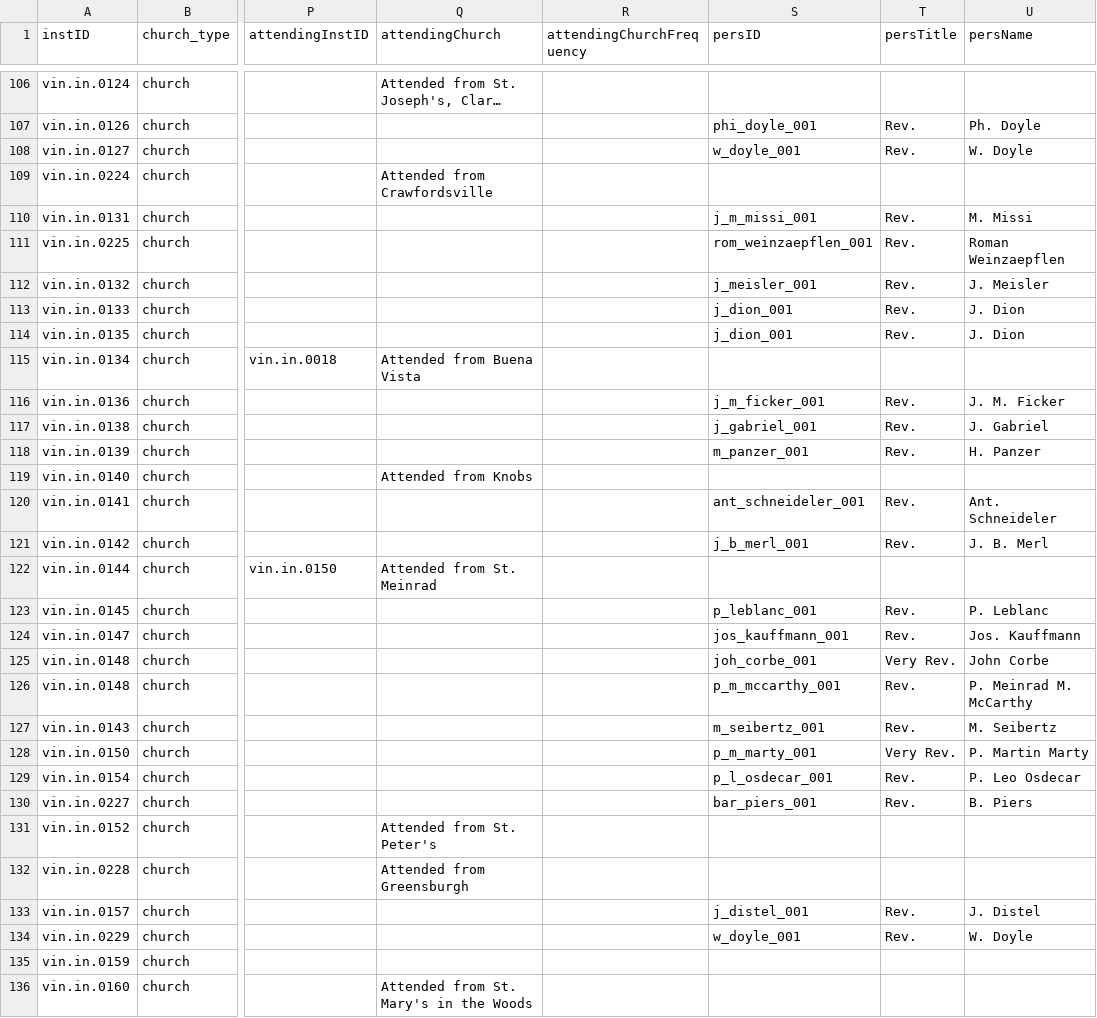
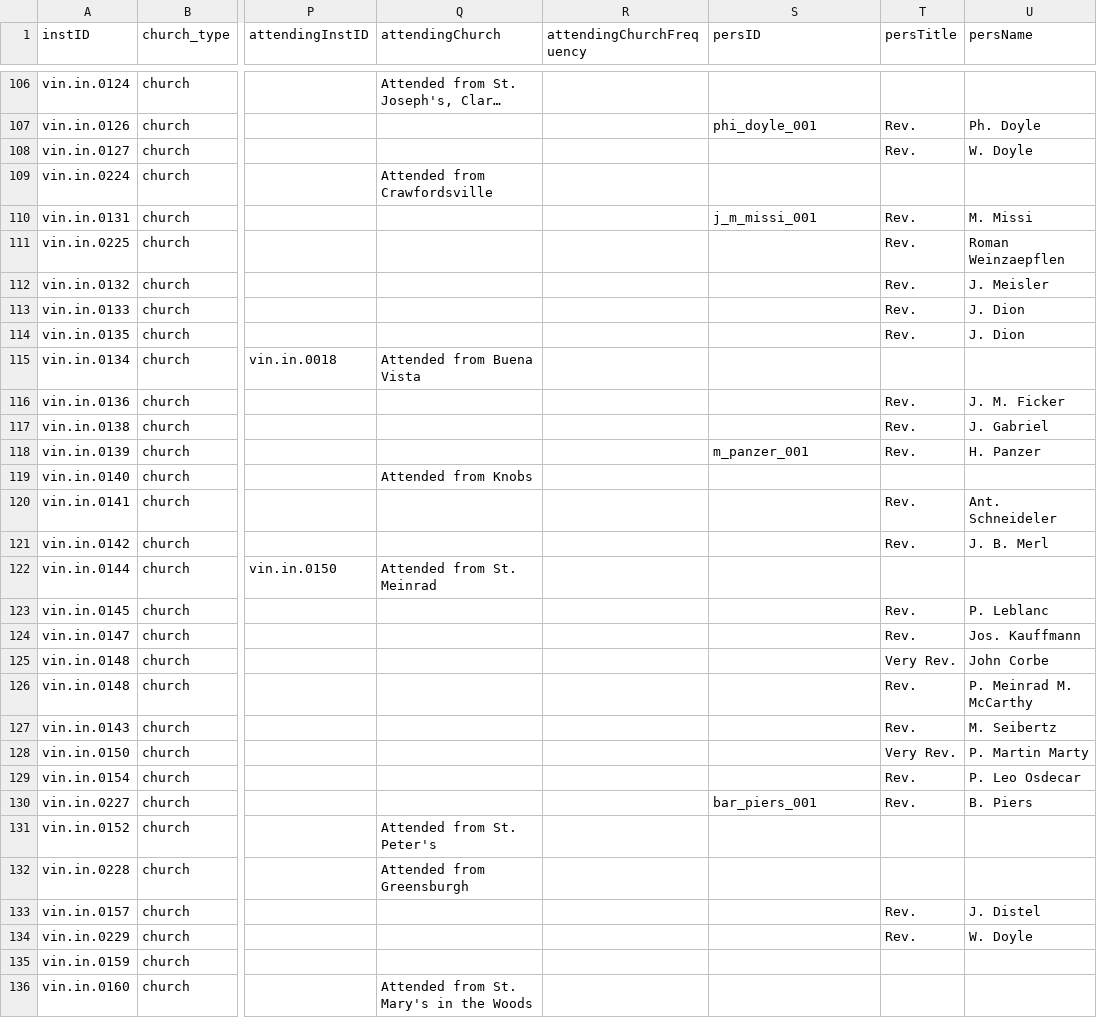
Before and after one commit to YuchenX063/Almanacs-Preprocess, a CSV file: processed/Vincennes1868.csv, drawn as a sheet; only a part is shown, gaps mark what is left out; long unchanged cells end in …; the diff covers the shown part only; the diff names each change by its address in the sheet, - before the commit and + after, or states it on an @@ line.

```diff
--- a/processed/Vincennes1868.csv
+++ b/processed/Vincennes1868.csv
-S108 (persID): w_doyle_001
+S108 (persID): (empty)
-S111 (persID): rom_weinzaepflen_001
+S111 (persID): (empty)
-S112 (persID): j_meisler_001
+S112 (persID): (empty)
-S113:S114 (persID): j_dion_001
+S113:S114 (persID): (empty)
-S116 (persID): j_m_ficker_001
+S116 (persID): (empty)
-S117 (persID): j_gabriel_001
+S117 (persID): (empty)
-S120 (persID): ant_schneideler_001
+S120 (persID): (empty)
-S121 (persID): j_b_merl_001
+S121 (persID): (empty)
-S123 (persID): p_leblanc_001
+S123 (persID): (empty)
-S124 (persID): jos_kauffmann_001
+S124 (persID): (empty)
-S125 (persID): joh_corbe_001
+S125 (persID): (empty)
-S126 (persID): p_m_mccarthy_001
+S126 (persID): (empty)
-S127 (persID): m_seibertz_001
+S127 (persID): (empty)
-S128 (persID): p_m_marty_001
+S128 (persID): (empty)
-S129 (persID): p_l_osdecar_001
+S129 (persID): (empty)
-S133 (persID): j_distel_001
+S133 (persID): (empty)
-S134 (persID): w_doyle_001
+S134 (persID): (empty)
```
Also changed, not shown: 46 edited cells elsewhere in this file, processed/Baltimore1838.csv, 2 other files.
